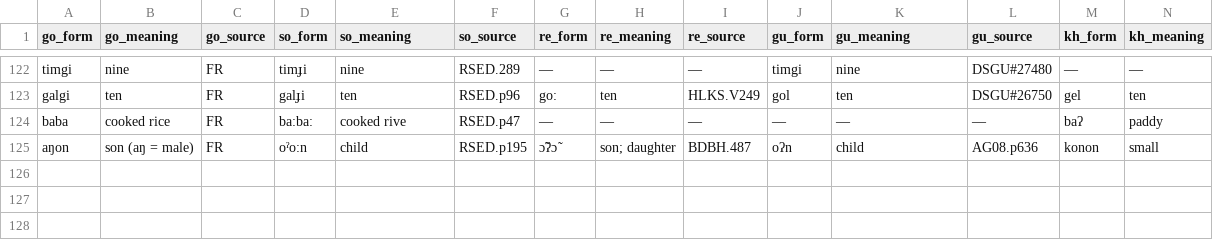
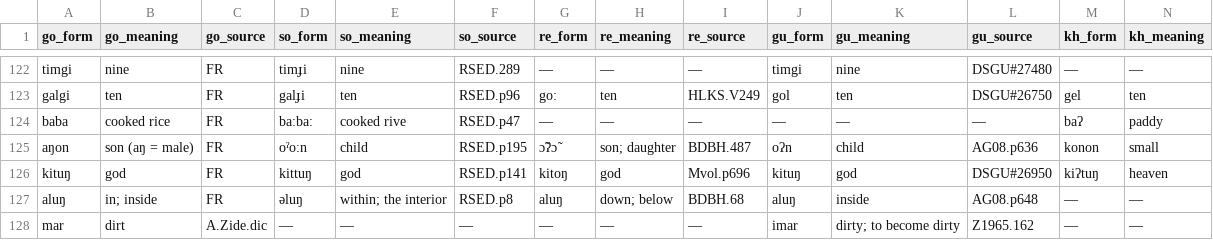
Before and after one commit to fxru/pmundaphon, a CSV file: pm_cognates_main.csv, drawn as a sheet; only a part is shown, gaps mark what is left out; rows hold the shown columns only; the diff names each change by its address in the sheet, - before the commit and + after, or states it on an @@ line.

```diff
--- a/pm_cognates_main.csv
+++ b/pm_cognates_main.csv
+row 126: kituŋ | god | FR | kittuŋ | god | RSED.p141 | kitoŋ | god | Mvol.p696 | kituŋ | god | DSGU#26950 | kiʔtuŋ | heaven
+row 127: aluŋ | in; inside | FR | əluŋ | within; the interior | RSED.p8 | aluŋ | down; below | BDBH.68 | aluŋ | inside | AG08.p648 | — | —
+row 128: mar | dirt | A.Zide.dic | — | — | — | — | — | — | imar | dirty; to become dirty | Z1965.162 | — | —
```
Also changed, not shown: pm_correspondences.csv.
